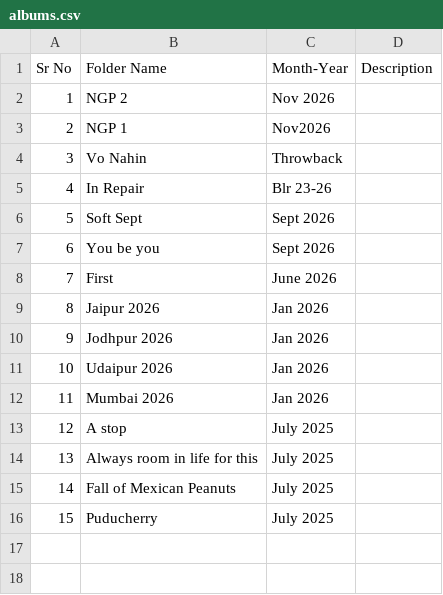
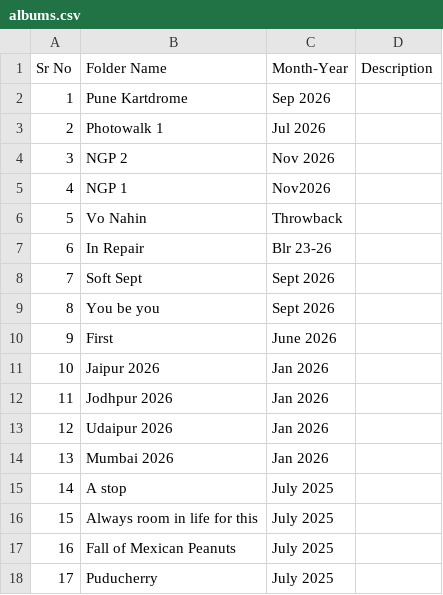
Before and after one commit to chaiyeole/img11, a CSV file: content/albums.csv, drawn as a sheet; addresses are those after the commit; the diff names each change by its address in the sheet, - before the commit and + after, or states it on an @@ line.

```diff
--- a/content/albums.csv
+++ b/content/albums.csv
+row 2: 1 | Pune Kartdrome | Sep 2026
+row 3: 2 | Photowalk 1 | Jul 2026
@@ column A (Sr No) renumbered from row 4 down @@
```
Also changed, not shown: 34 other files.
